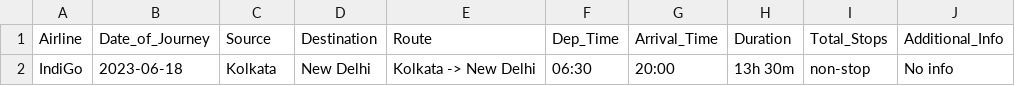
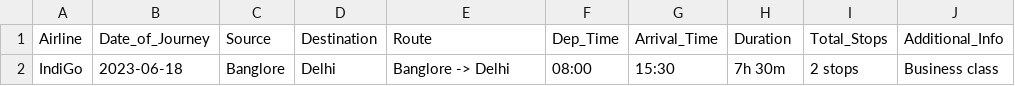
Before and after one commit to adhiraj135/Ineuron_Internship_Project_Flight_Fare_Prediction, a CSV file: Dataset/prediction_file.csv, drawn as a sheet.

```diff
--- a/Dataset/prediction_file.csv
+++ b/Dataset/prediction_file.csv
@@ -1,2 +1,2 @@
 Airline,Date_of_Journey,Source,Destination,Route,Dep_Time,Arrival_Time,Duration,Total_Stops,Additional_Info
-IndiGo,2023-06-18,Kolkata,New Delhi,Kolkata -> New Delhi,06:30,20:00,13h 30m,non-stop,No info
+IndiGo,2023-06-18,Banglore,Delhi,Banglore -> Delhi,08:00,15:30,7h 30m,2 stops,Business class
```
Also changed, not shown: 3 other files.
